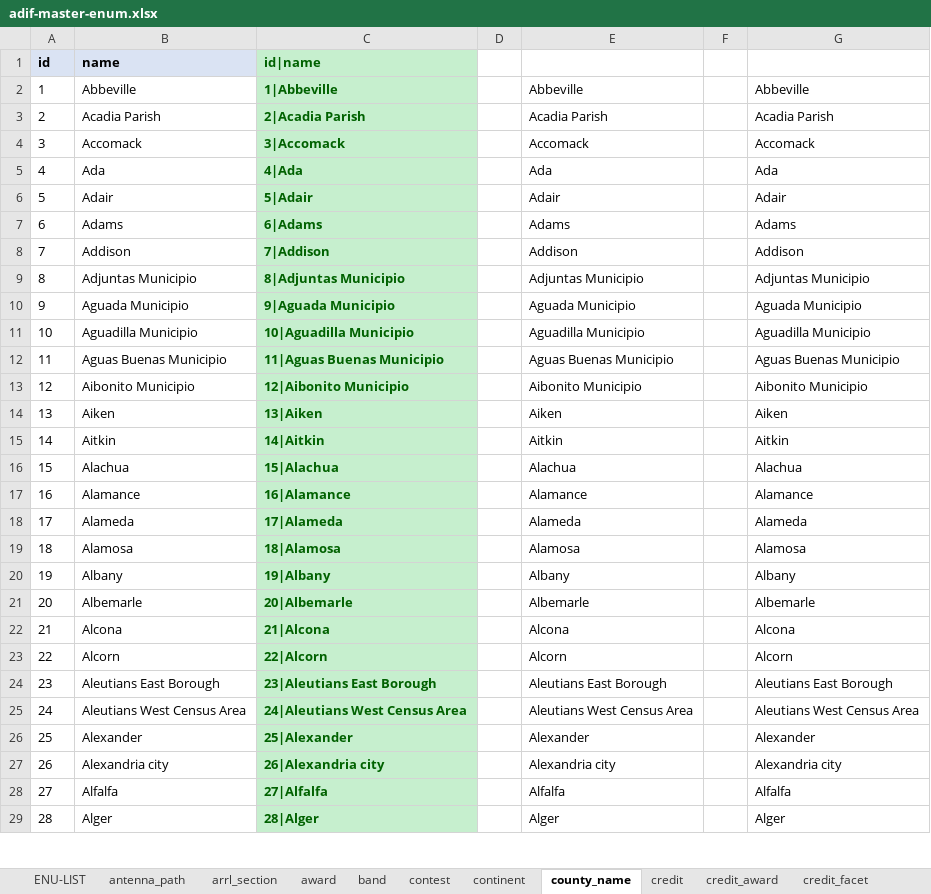
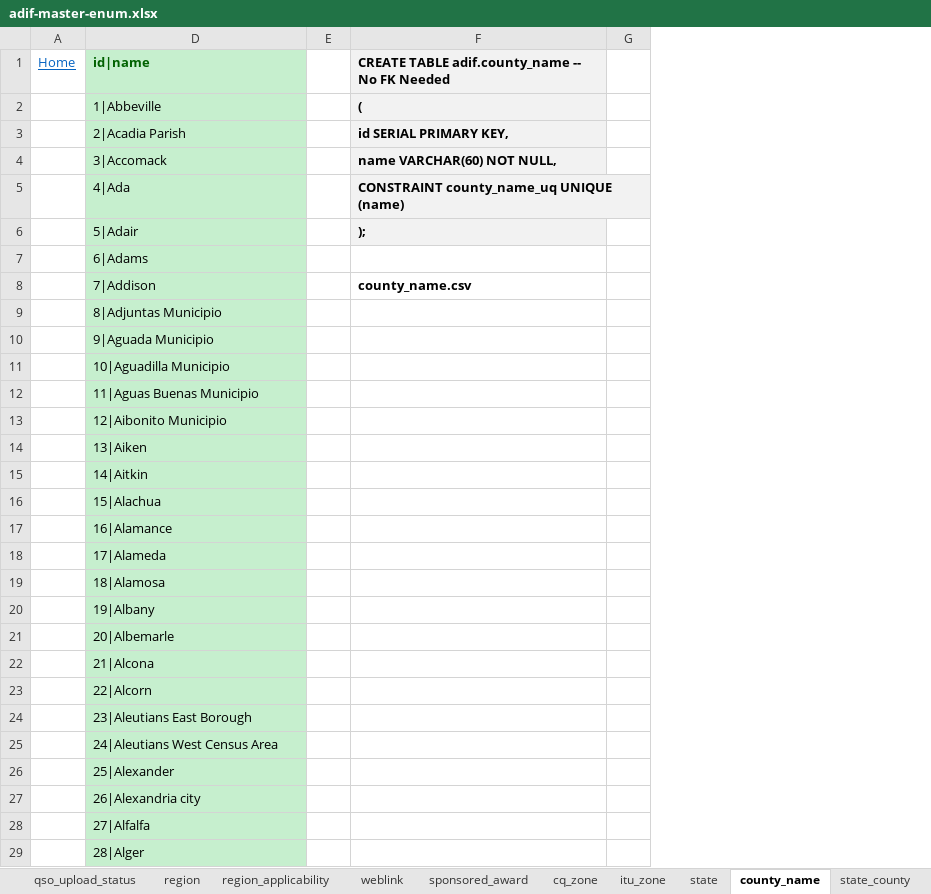
Before and after one commit to KI7MT/ards-tools, an Excel workbook: src/pgsql/adif/adif-master-enum.xlsx, sheet county_name, drawn as a sheet; only a part is shown; values as stored, in another font and other column widths than the file's, no borders; removed rows and columns are numbered as before the commit, all else as after; the diff covers the shown part only; the diff names each change by its address in the sheet, - before the commit and + after, or states it on an @@ line.

Commit message:
Fix UTF8 issues, and update primary adif script

```diff
--- a/src/pgsql/adif/adif-master-enum.xlsx (sheet county_name)
+++ b/src/pgsql/adif/adif-master-enum.xlsx (sheet county_name)
+sheet tab: itu_zone
-column A, rows 1-29: id | 1 | 2 | 3 | 4 | 5 | 6 | 7 | 8 | 9 | 10 | 11 | 12 | 13 | 14 | 15 | 16 | 17 | 18 | 19 | 20 | 21 | 22 | 23 | 24 | 25 | 26 | 27 | 28
@@ column B hidden, rows 1-29: name | Abbeville | Acadia Parish | Accomack | Ada | Adair | Adams | Addison | Adjuntas Municipio | Aguada Municipio | Aguadilla Municipio | Aguas Buenas Municipio | Aibonito Municipio | Aiken | Aitkin | Alachua | Alamance | Alameda | Alamosa | Albany | Albemarle | Alcona | Alcorn | Aleutians East Borough | Aleutians West Census Area | Alexander | Alexandria city | Alfalfa | Alger @@
+column A, row 1: Home
-column E, rows 2-29: Abbeville | Acadia Parish | Accomack | Ada | Adair | Adams | Addison | Adjuntas Municipio | Aguada Municipio | Aguadilla Municipio | Aguas Buenas Municipio | Aibonito Municipio | Aiken | Aitkin | Alachua | Alamance | Alameda | Alamosa | Albany | Albemarle | Alcona | Alcorn | Aleutians East Borough | Aleutians West Census Area | Alexander | Alexandria city | Alfalfa | Alger
+column F, rows 1-8: CREATE TABLE adif.county_name -- No FK Needed | ( | id SERIAL PRIMARY KEY, | name VARCHAR(60) NOT NULL, | CONSTRAINT county_name_uq UNIQUE (name) | ); |  | county_name.csv
-column G, rows 2-29: Abbeville | Acadia Parish | Accomack | Ada | Adair | Adams | Addison | Adjuntas Municipio | Aguada Municipio | Aguadilla Municipio | Aguas Buenas Municipio | Aibonito Municipio | Aiken | Aitkin | Alachua | Alamance | Alameda | Alamosa | Albany | Albemarle | Alcona | Alcorn | Aleutians East Borough | Aleutians West Census Area | Alexander | Alexandria city | Alfalfa | Alger
@@ D2:D29 bold: on → off, text colour: #006100 → black @@
```
Also changed, not shown: 2 added rows and cell formats elsewhere in this sheet, sheet state_county, sheet dxcc, sheet contest, sheet arrl_section, sheet credit, sheet cq_zone, 23 more sheets, other sheet tabs, formulas that keep their value, hidden cells, src/pgsql/adif-pas/adif-pas-master.xlsx, 50 other files.
